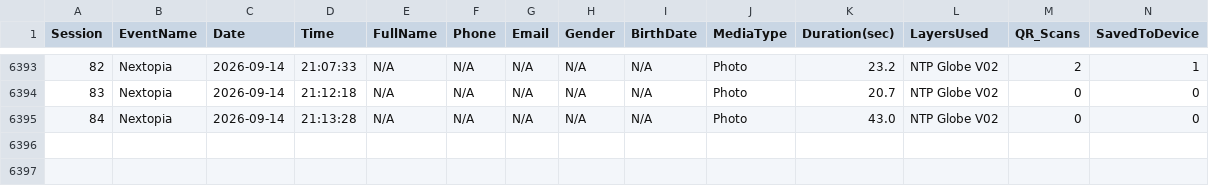
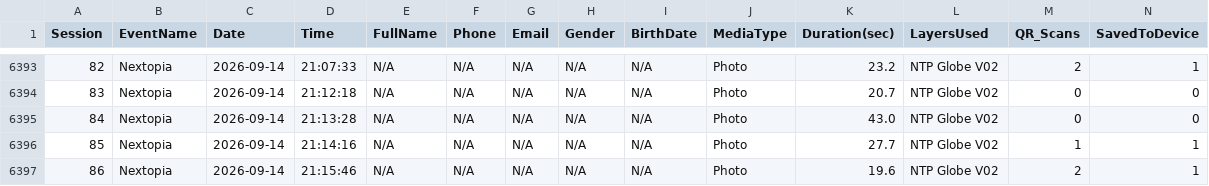
Before and after one commit to manonlichSmallgoodstudio/booth-dashboard, a CSV file: data/booth_stats.csv, drawn as a sheet; only a part is shown, gaps mark what is left out; rows hold the shown columns only; the diff names each change by its address in the sheet, - before the commit and + after, or states it on an @@ line.

Commit message:
update booth_stats.csv — 6396 rows

```diff
--- a/data/booth_stats.csv
+++ b/data/booth_stats.csv
+row 6396: 85 | Nextopia | 2026-09-14 | 21:14:16 | N/A | N/A | N/A | N/A | N/A | Photo | 27.7 | NTP Globe V02 | 1 | 1
+row 6397: 86 | Nextopia | 2026-09-14 | 21:15:46 | N/A | N/A | N/A | N/A | N/A | Photo | 19.6 | NTP Globe V02 | 2 | 1
```
